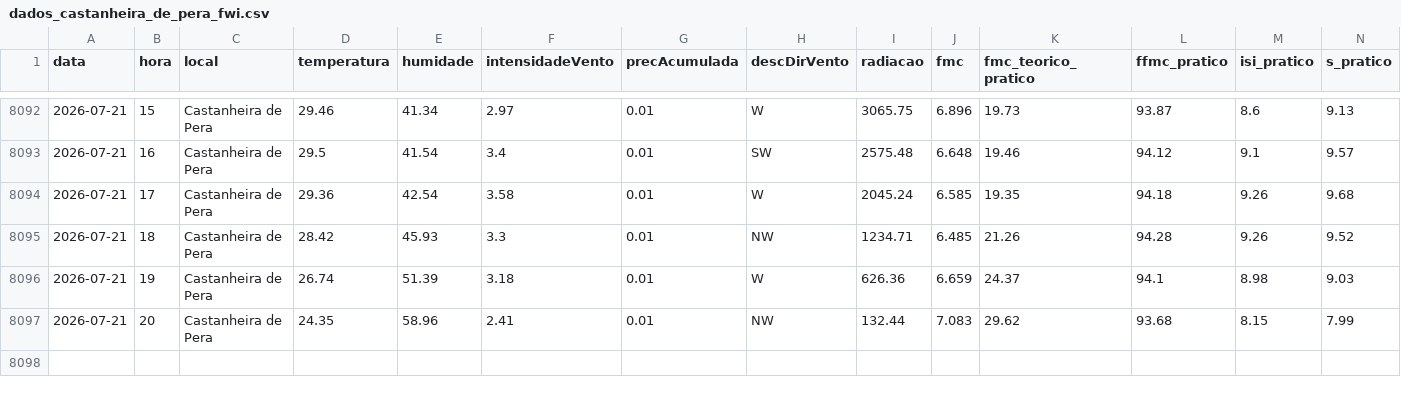
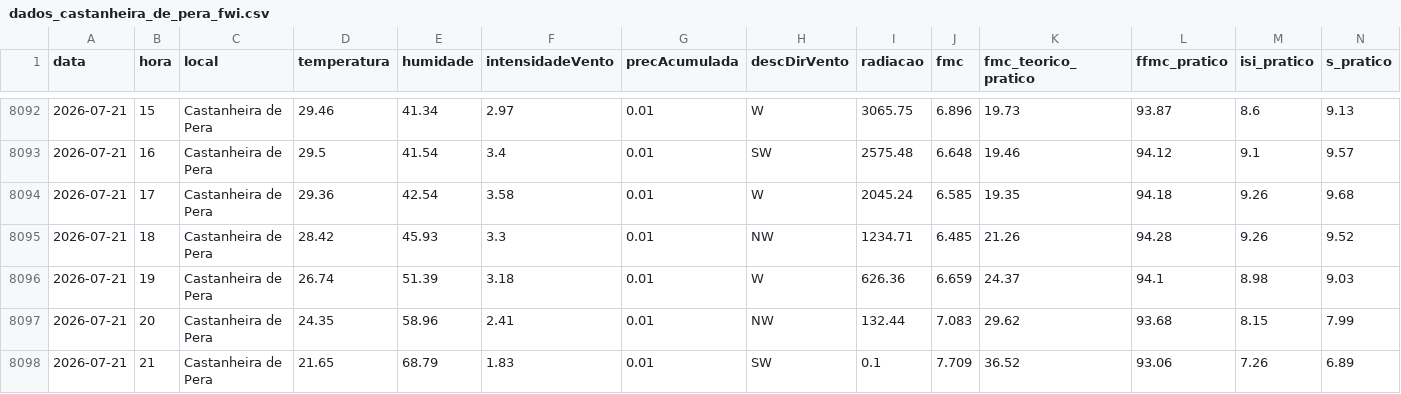
Before and after one commit to 23657/fwi-pipeline-ipt, a CSV file: dados_castanheira_de_pera_fwi.csv, drawn as a sheet; only a part is shown, gaps mark what is left out; rows hold the shown columns only; the diff names each change by its address in the sheet, - before the commit and + after, or states it on an @@ line.

```diff
--- a/dados_castanheira_de_pera_fwi.csv
+++ b/dados_castanheira_de_pera_fwi.csv
+row 8098: 2026-07-21 | 21 | Castanheira de Pera | 21.65 | 68.79 | 1.83 | 0.01 | SW | 0.1 | 7.709 | 36.52 | 93.06 | 7.26 | 6.89
```
Also changed, not shown: dados_macao_fwi.csv, dados_oleiros_fwi.csv, 1 other file.
